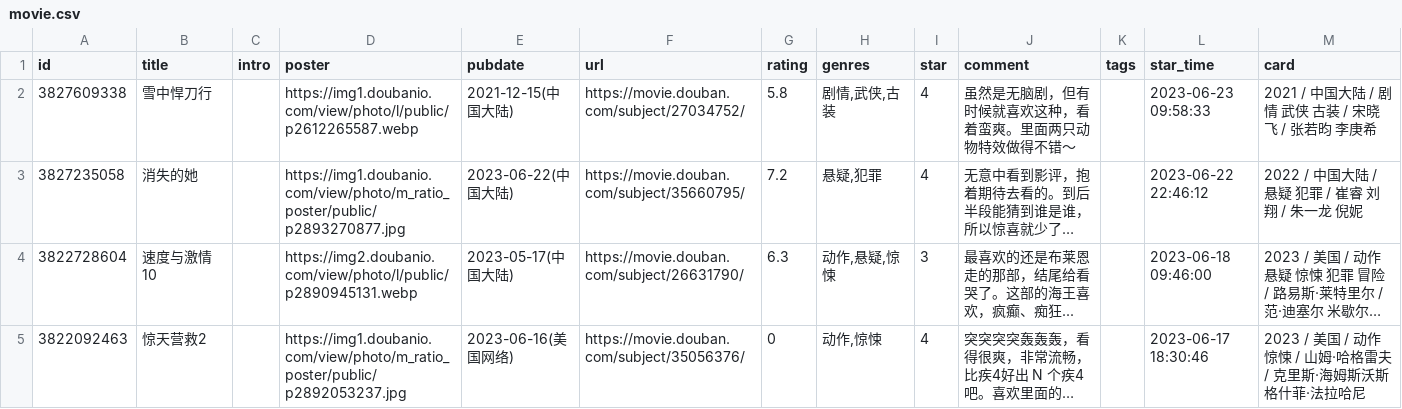
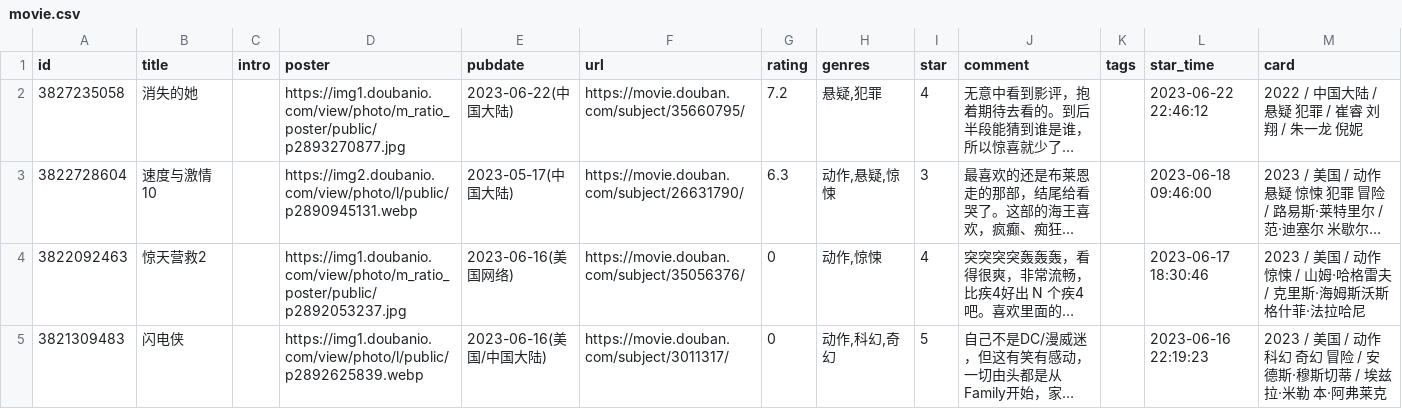
Before and after one commit to koobai/blog, a CSV file: _data/douban/movie.csv, drawn as a sheet; only a part is shown; the shorter side is filled out with more unchanged rows; long unchanged cells end in …; the diff names each change by its address in the sheet, - before the commit and + after, or states it on an @@ line.

Commit message:
Update movie.csv

```diff
--- a/_data/douban/movie.csv
+++ b/_data/douban/movie.csv
-row 2: 3827609338 | 雪中悍刀行 |  | https://img1.doubanio.com/view/photo/l/public/p2612265587.webp | 2021-12-15(中国大陆) | https://movie.douban.com/subject/27034752/ | 5.8 | 剧情,武侠,古装 | 4 | 虽然是无脑剧，但有时候就喜欢这种，看着蛮爽。里面两只动物特效做得不错～ |  | 2023-06-23 09:58:33 | 2021 / 中国大陆 / 剧情 武侠 古装 / 宋晓飞 / 张若昀 李庚希
```
